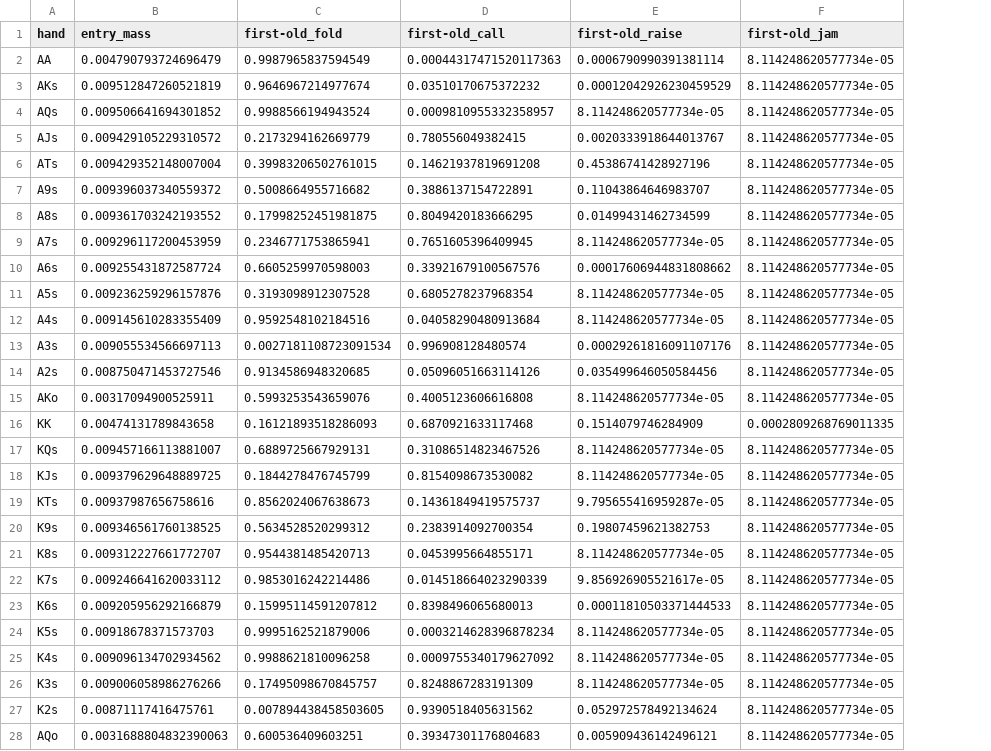
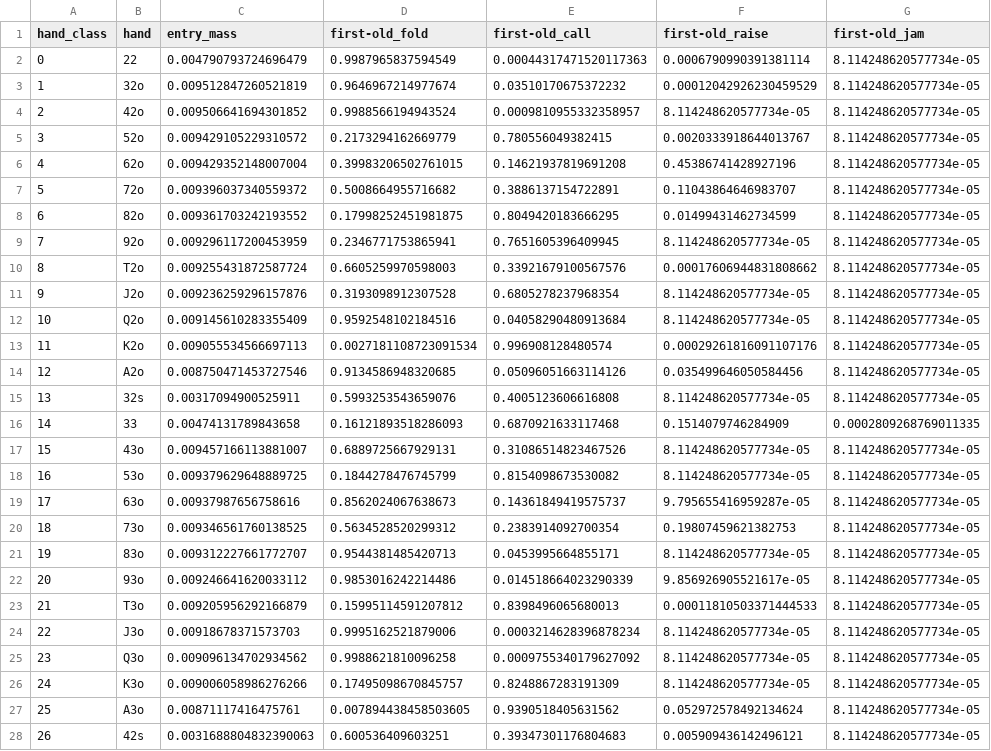
Before and after one commit to MatthewPDingle/GTOpen, a CSV file: research/preflop-evolution/blind-defense-20260922/later-action-final-root-ranges.csv, drawn as a sheet; only a part is shown; addresses are those after the commit; the diff covers the shown part only; the diff names each change by its address in the sheet, - before the commit and + after, or states it on an @@ line.

Commit message:
Diagnose sparse root coverage and policy drift; correct exported hand labels

```diff
--- a/research/preflop-evolution/blind-defense-20260922/later-action-final-root-ranges.csv
+++ b/research/preflop-evolution/blind-defense-20260922/later-action-final-root-ranges.csv
+column A (hand_class), rows 2-28: 0 | 1 | 2 | 3 | 4 | 5 | 6 | 7 | 8 | 9 | 10 | 11 | 12 | 13 | 14 | 15 | 16 | 17 | 18 | 19 | 20 | 21 | 22 | 23 | 24 | 25 | 26
-B2 (hand): AA
+B2 (hand): 22
-B3 (hand): AKs
+B3 (hand): 32o
-B4 (hand): AQs
+B4 (hand): 42o
-B5 (hand): AJs
+B5 (hand): 52o
-B6 (hand): ATs
+B6 (hand): 62o
-B7 (hand): A9s
+B7 (hand): 72o
-B8 (hand): A8s
+B8 (hand): 82o
-B9 (hand): A7s
+B9 (hand): 92o
-B10 (hand): A6s
+B10 (hand): T2o
-B11 (hand): A5s
+B11 (hand): J2o
-B12 (hand): A4s
+B12 (hand): Q2o
-B13 (hand): A3s
+B13 (hand): K2o
-B14 (hand): A2s
+B14 (hand): A2o
-B15 (hand): AKo
+B15 (hand): 32s
-B16 (hand): KK
+B16 (hand): 33
-B17 (hand): KQs
+B17 (hand): 43o
-B18 (hand): KJs
+B18 (hand): 53o
-B19 (hand): KTs
+B19 (hand): 63o
-B20 (hand): K9s
+B20 (hand): 73o
-B21 (hand): K8s
+B21 (hand): 83o
-B22 (hand): K7s
+B22 (hand): 93o
-B23 (hand): K6s
+B23 (hand): T3o
-B24 (hand): K5s
+B24 (hand): J3o
-B25 (hand): K4s
+B25 (hand): Q3o
-B26 (hand): K3s
+B26 (hand): K3o
-B27 (hand): K2s
+B27 (hand): A3o
-B28 (hand): AQo
+B28 (hand): 42s
```
Also changed, not shown: 141 edited cells elsewhere in this file, 6 other files.
